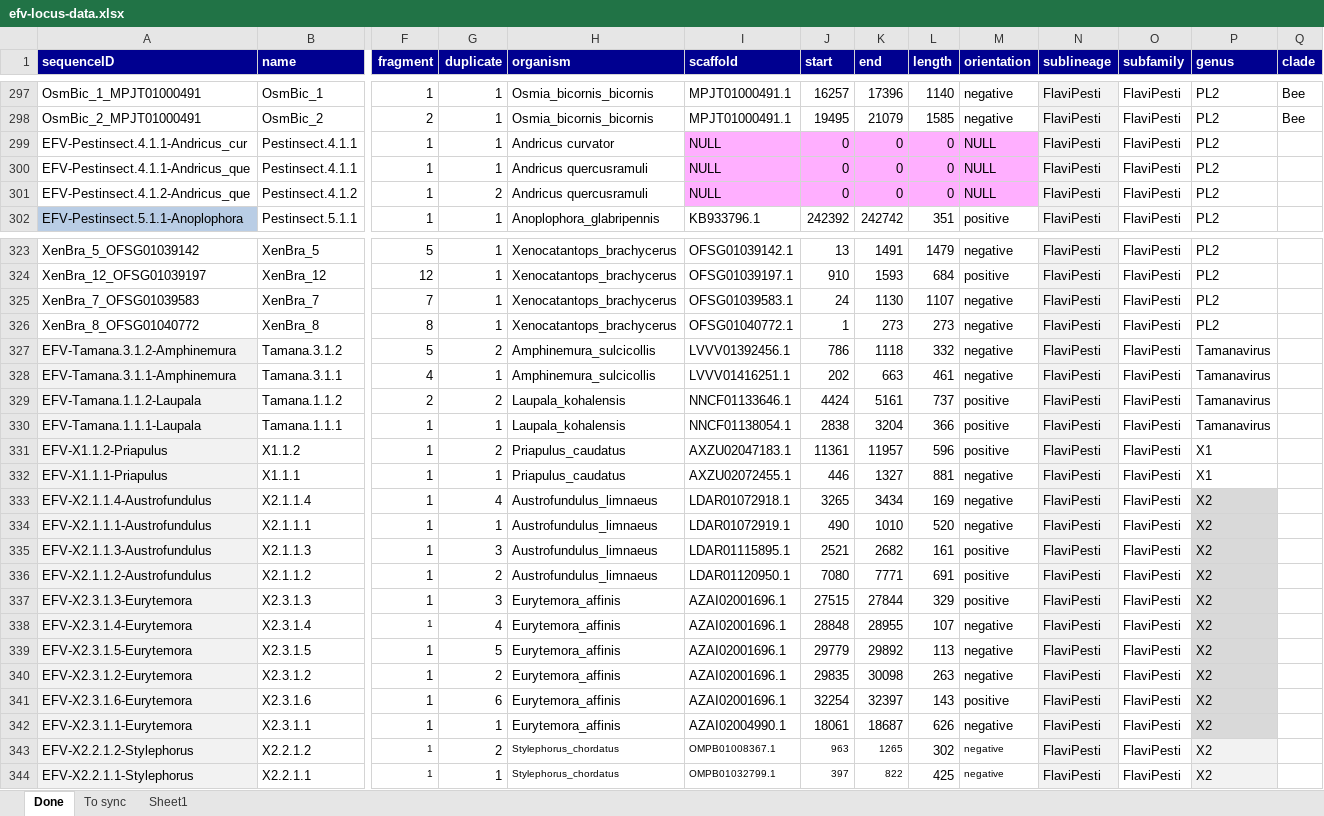
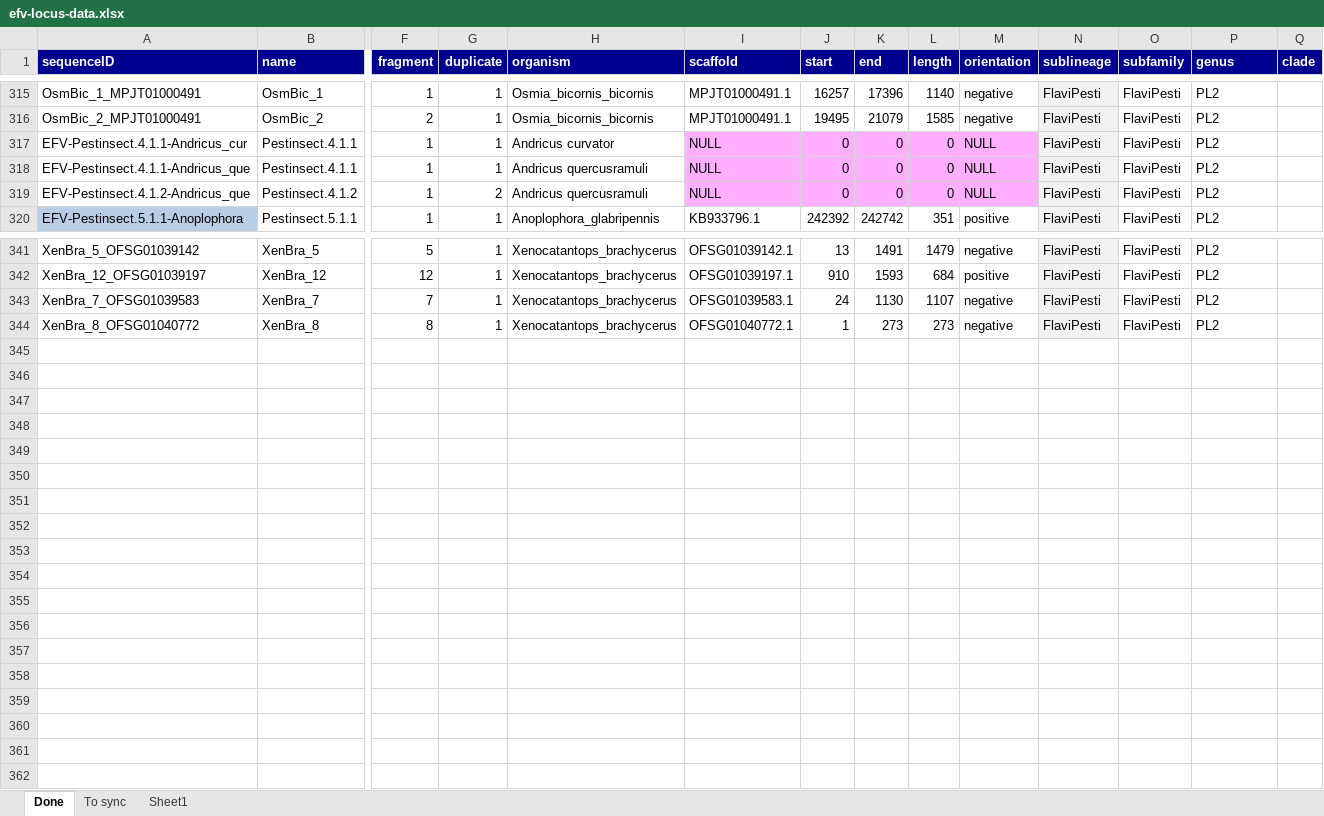
Before and after one commit to giffordlabcvr/Flavivirus-GLUE, an Excel workbook: tabular/locus/efv-locus-data.xlsx, sheet Done, drawn as a sheet; only a part is shown, gaps mark what is left out; values as stored, in another font and other column widths than the file's, no borders; removed rows and columns are numbered as before the commit, all else as after; rows hold the shown columns only; the diff covers the shown part only; the diff names each change by its address in the sheet, - before the commit and + after, or states it on an @@ line.

```diff
--- a/tabular/locus/efv-locus-data.xlsx (sheet Done)
+++ b/tabular/locus/efv-locus-data.xlsx (sheet Done)
-Q315:Q316 (clade): Bee
+Q315:Q316 (clade): (empty)
-row 327: EFV-Tamana.3.1.2-Amphinemura | Tamana.3.1.2 | 5 | 2 | Amphinemura_sulcicollis | LVVV01392456.1 | 786 | 1118 | 332 | negative | FlaviPesti | FlaviPesti | Tamanavirus
-row 328: EFV-Tamana.3.1.1-Amphinemura | Tamana.3.1.1 | 4 | 1 | Amphinemura_sulcicollis | LVVV01416251.1 | 202 | 663 | 461 | negative | FlaviPesti | FlaviPesti | Tamanavirus
-row 329: EFV-Tamana.1.1.2-Laupala | Tamana.1.1.2 | 2 | 2 | Laupala_kohalensis | NNCF01133646.1 | 4424 | 5161 | 737 | positive | FlaviPesti | FlaviPesti | Tamanavirus
-row 330: EFV-Tamana.1.1.1-Laupala | Tamana.1.1.1 | 1 | 1 | Laupala_kohalensis | NNCF01138054.1 | 2838 | 3204 | 366 | positive | FlaviPesti | FlaviPesti | Tamanavirus
-row 331: EFV-X1.1.2-Priapulus | X1.1.2 | 1 | 2 | Priapulus_caudatus | AXZU02047183.1 | 11361 | 11957 | 596 | positive | FlaviPesti | FlaviPesti | X1
-row 332: EFV-X1.1.1-Priapulus | X1.1.1 | 1 | 1 | Priapulus_caudatus | AXZU02072455.1 | 446 | 1327 | 881 | negative | FlaviPesti | FlaviPesti | X1
-row 333: EFV-X2.1.1.4-Austrofundulus | X2.1.1.4 | 1 | 4 | Austrofundulus_limnaeus | LDAR01072918.1 | 3265 | 3434 | 169 | negative | FlaviPesti | FlaviPesti | X2
-row 334: EFV-X2.1.1.1-Austrofundulus | X2.1.1.1 | 1 | 1 | Austrofundulus_limnaeus | LDAR01072919.1 | 490 | 1010 | 520 | negative | FlaviPesti | FlaviPesti | X2
-row 335: EFV-X2.1.1.3-Austrofundulus | X2.1.1.3 | 1 | 3 | Austrofundulus_limnaeus | LDAR01115895.1 | 2521 | 2682 | 161 | positive | FlaviPesti | FlaviPesti | X2
-row 336: EFV-X2.1.1.2-Austrofundulus | X2.1.1.2 | 1 | 2 | Austrofundulus_limnaeus | LDAR01120950.1 | 7080 | 7771 | 691 | positive | FlaviPesti | FlaviPesti | X2
-row 337: EFV-X2.3.1.3-Eurytemora | X2.3.1.3 | 1 | 3 | Eurytemora_affinis | AZAI02001696.1 | 27515 | 27844 | 329 | positive | FlaviPesti | FlaviPesti | X2
-row 338: EFV-X2.3.1.4-Eurytemora | X2.3.1.4 | 1 | 4 | Eurytemora_affinis | AZAI02001696.1 | 28848 | 28955 | 107 | negative | FlaviPesti | FlaviPesti | X2
-row 339: EFV-X2.3.1.5-Eurytemora | X2.3.1.5 | 1 | 5 | Eurytemora_affinis | AZAI02001696.1 | 29779 | 29892 | 113 | negative | FlaviPesti | FlaviPesti | X2
-row 340: EFV-X2.3.1.2-Eurytemora | X2.3.1.2 | 1 | 2 | Eurytemora_affinis | AZAI02001696.1 | 29835 | 30098 | 263 | negative | FlaviPesti | FlaviPesti | X2
-row 341: EFV-X2.3.1.6-Eurytemora | X2.3.1.6 | 1 | 6 | Eurytemora_affinis | AZAI02001696.1 | 32254 | 32397 | 143 | positive | FlaviPesti | FlaviPesti | X2
-row 342: EFV-X2.3.1.1-Eurytemora | X2.3.1.1 | 1 | 1 | Eurytemora_affinis | AZAI02004990.1 | 18061 | 18687 | 626 | negative | FlaviPesti | FlaviPesti | X2
-row 343: EFV-X2.2.1.2-Stylephorus | X2.2.1.2 | 1 | 2 | Stylephorus_chordatus | OMPB01008367.1 | 963 | 1265 | 302 | negative | FlaviPesti | FlaviPesti | X2
-row 344: EFV-X2.2.1.1-Stylephorus | X2.2.1.1 | 1 | 1 | Stylephorus_chordatus | OMPB01032799.1 | 397 | 822 | 425 | negative | FlaviPesti | FlaviPesti | X2
```
Also changed, not shown: 52 added rows, 34 removed rows, 105 moved rows and 16 edited cells elsewhere in this sheet, formulas that keep their value, 19 other files.
